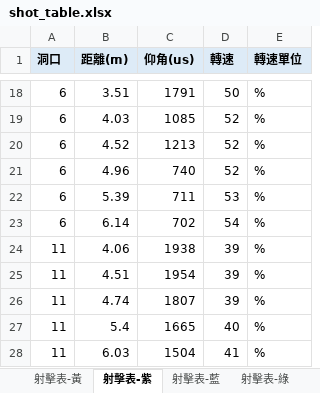
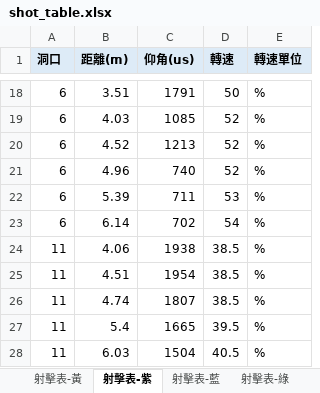
Before and after one commit to YXYang960102/TEL-Robot-2026, an Excel workbook: tools/shot_table/shot_table.xlsx, sheet 射擊表-紫, drawn as a sheet; only a part is shown, gaps mark what is left out; values as stored, in another font and other column widths than the file's, no borders; charts and pictures not drawn; the diff names each change by its address in the sheet, - before the commit and + after, or states it on an @@ line.

```diff
--- a/tools/shot_table/shot_table.xlsx (sheet 射擊表-紫)
+++ b/tools/shot_table/shot_table.xlsx (sheet 射擊表-紫)
-D24:D26 (轉速): 39
+D24:D26 (轉速): 38.5
-D27 (轉速): 40
+D27 (轉速): 39.5
-D28 (轉速): 41
+D28 (轉速): 40.5
```
Also changed, not shown: sheet 射擊表-藍, sheet 射擊表-綠, sheet 射擊表-紅, sheet 射擊表-橘, sheet 射擊表-黃, sheet 說明, charts or pictures, 6 other files.
